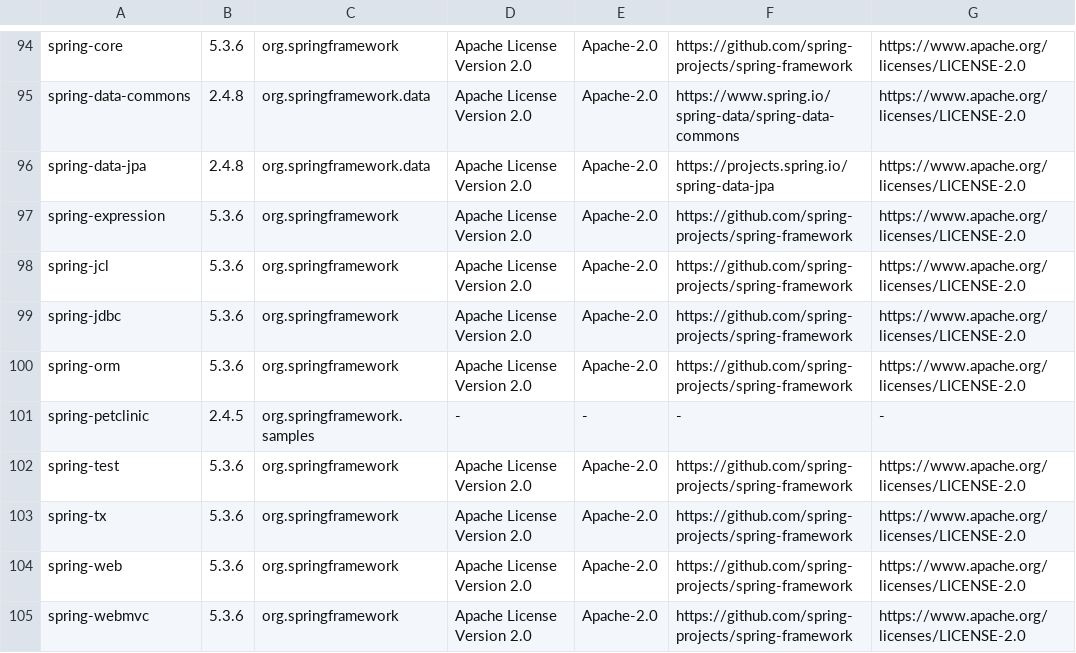
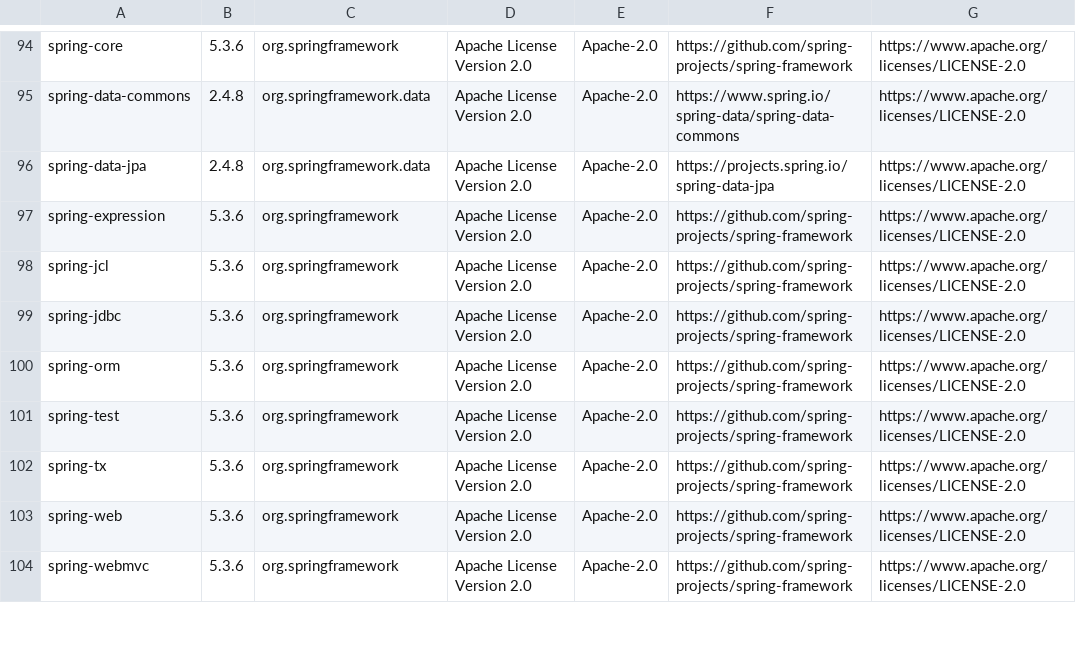
Before and after one commit to Kurii957/license-listing, a CSV file: files/output.csv, drawn as a sheet; only a part is shown, gaps mark what is left out; the diff names each change by its address in the sheet, - before the commit and + after, or states it on an @@ line.

```diff
--- a/files/output.csv
+++ b/files/output.csv
-row 101: spring-petclinic | 2.4.5 | org.springframework.samples | - | - | - | -
```
Also changed, not shown: 2 other files.
